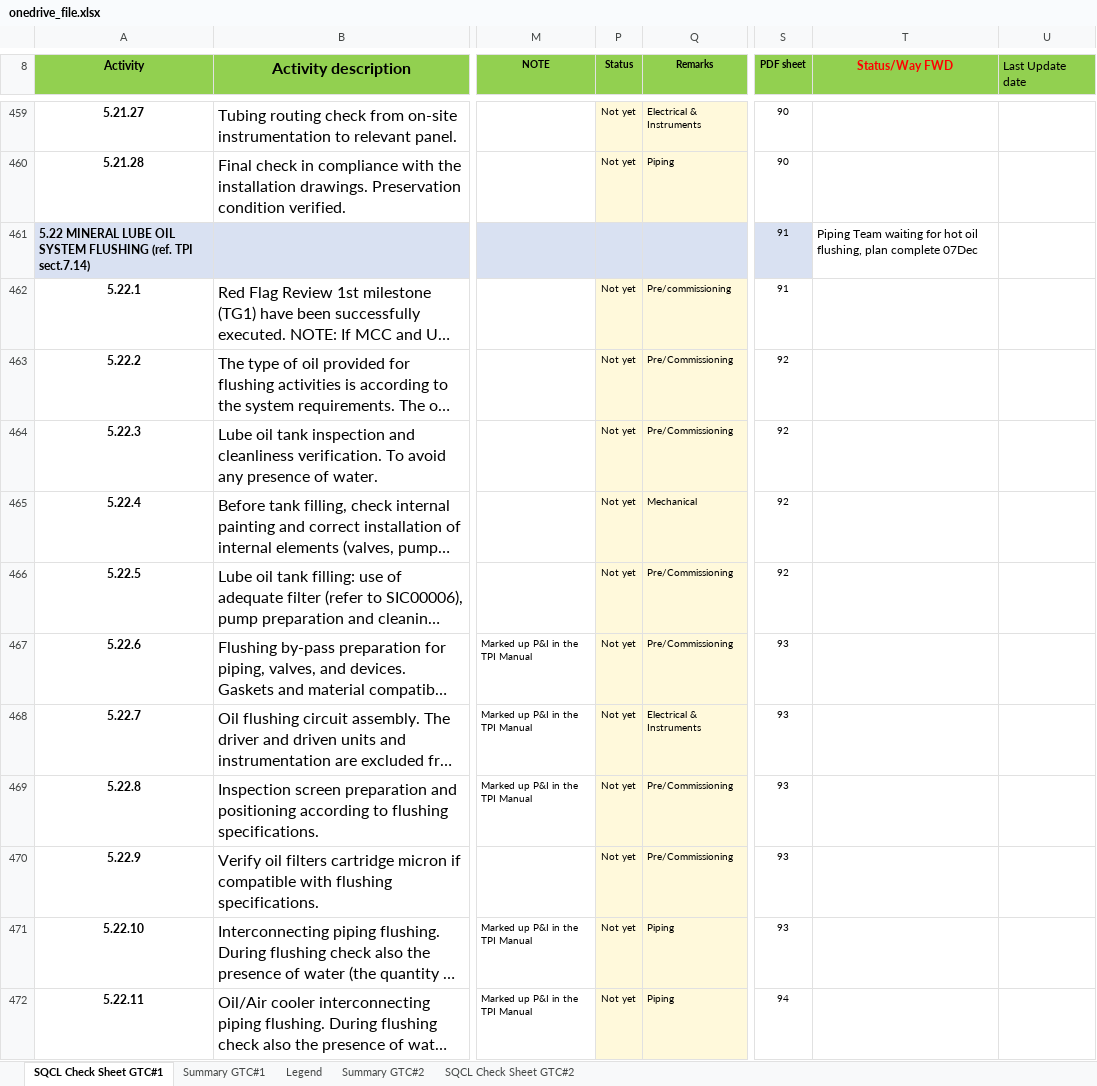
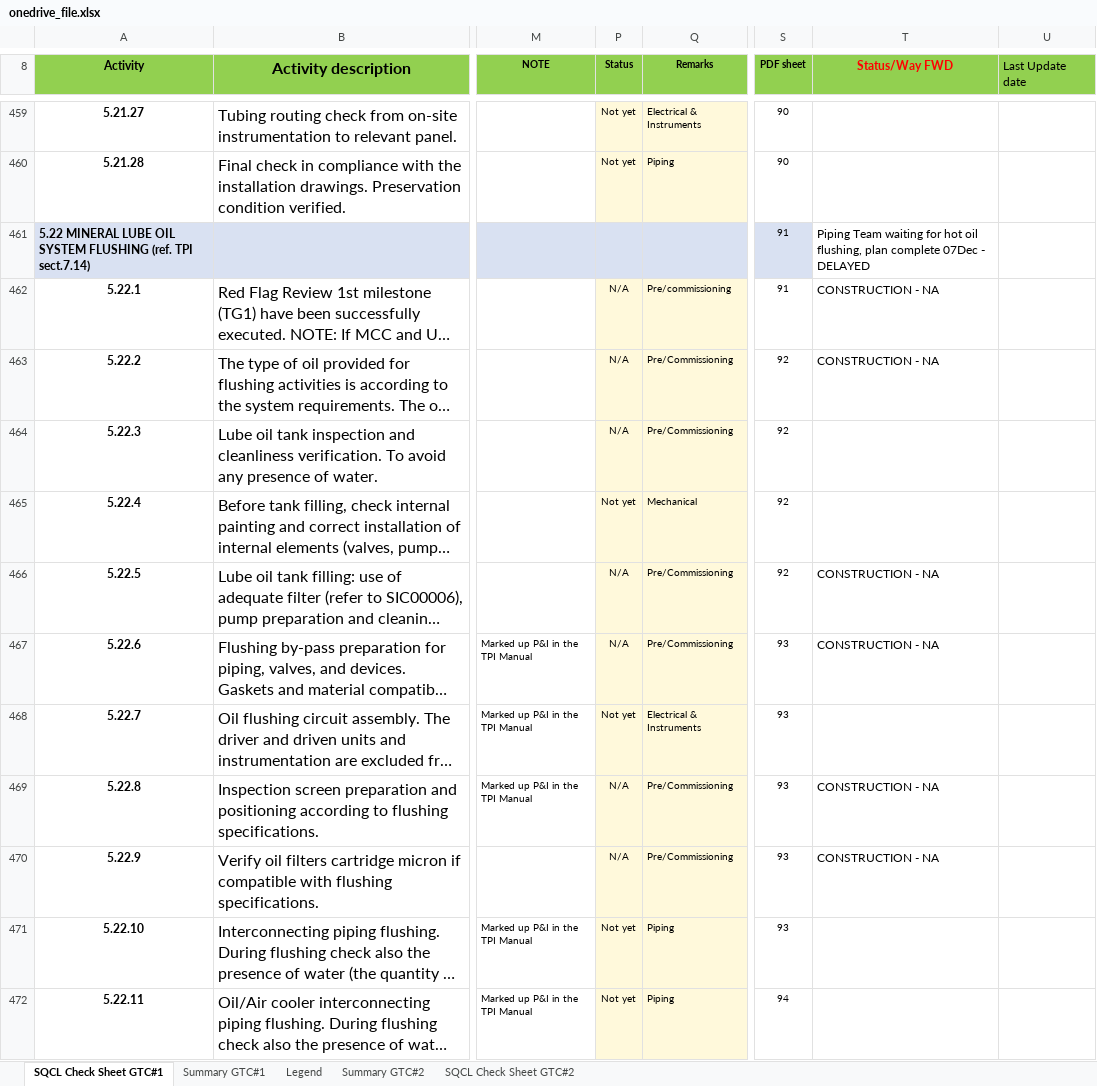
Before and after one commit to vubadien1983-droid/sqcl-dashboard, an Excel workbook: onedrive_file.xlsx, sheet SQCL Check Sheet GTC#1, drawn as a sheet; only a part is shown, gaps mark what is left out; long unchanged cells end in …; values as stored, in another font and other column widths than the file's, no borders; conditional formats not drawn; the diff covers the shown part only; the diff names each change by its address in the sheet, - before the commit and + after, or states it on an @@ line.

```diff
--- a/onedrive_file.xlsx (sheet SQCL Check Sheet GTC#1)
+++ b/onedrive_file.xlsx (sheet SQCL Check Sheet GTC#1)
-T461 (Status/Way FWD): …complete 07Dec
+T461 (Status/Way FWD): …complete 07Dec - DELAYED
-P462:P464 (Status): Not yet
+P462:P464 (Status): N/A
-T462:T463 (Status/Way FWD): (empty)
+T462:T463 (Status/Way FWD): CONSTRUCTION - NA
-P466:P467 (Status): Not yet
+P466:P467 (Status): N/A
-T466:T467 (Status/Way FWD): (empty)
+T466:T467 (Status/Way FWD): CONSTRUCTION - NA
-P469:P470 (Status): Not yet
+P469:P470 (Status): N/A
-T469:T470 (Status/Way FWD): (empty)
+T469:T470 (Status/Way FWD): CONSTRUCTION - NA
```
Also changed, not shown: 167 edited cells elsewhere in this sheet, sheet Summary GTC#1, 4 other files.
